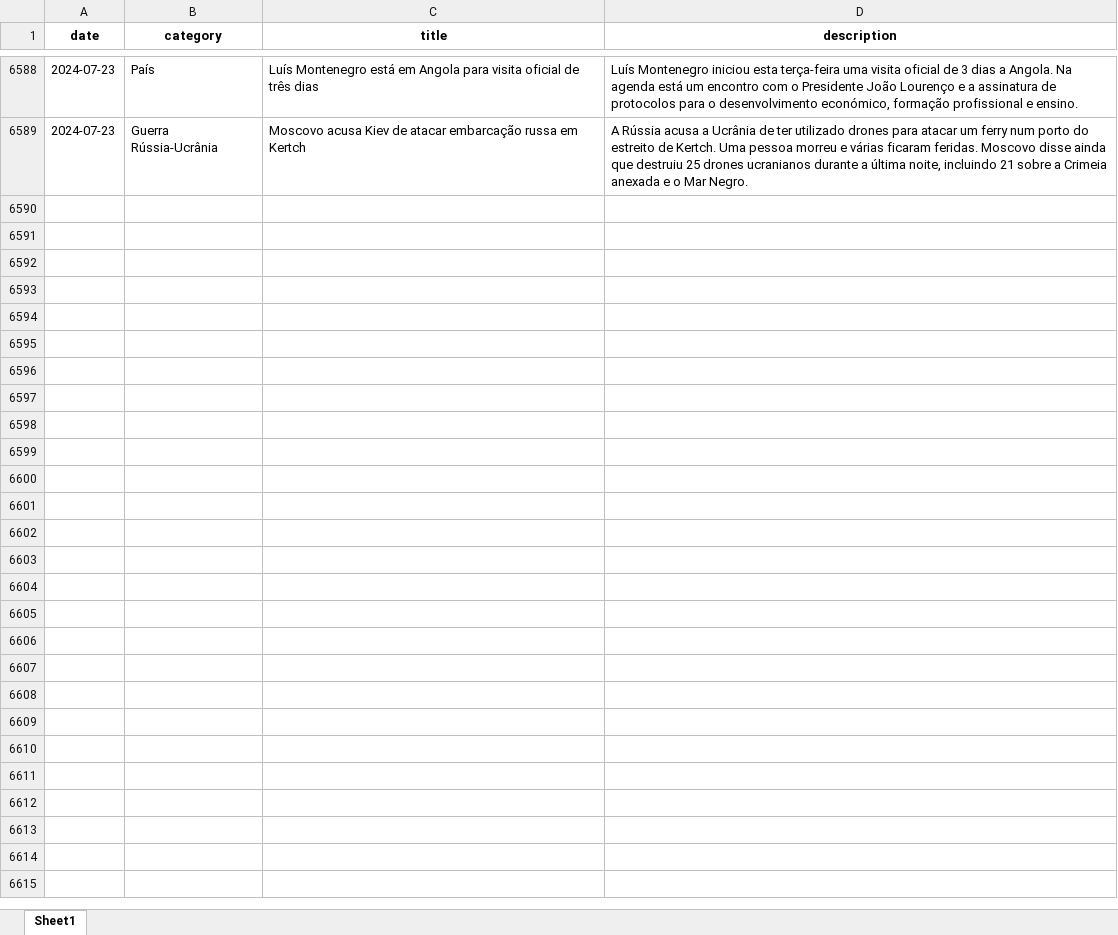
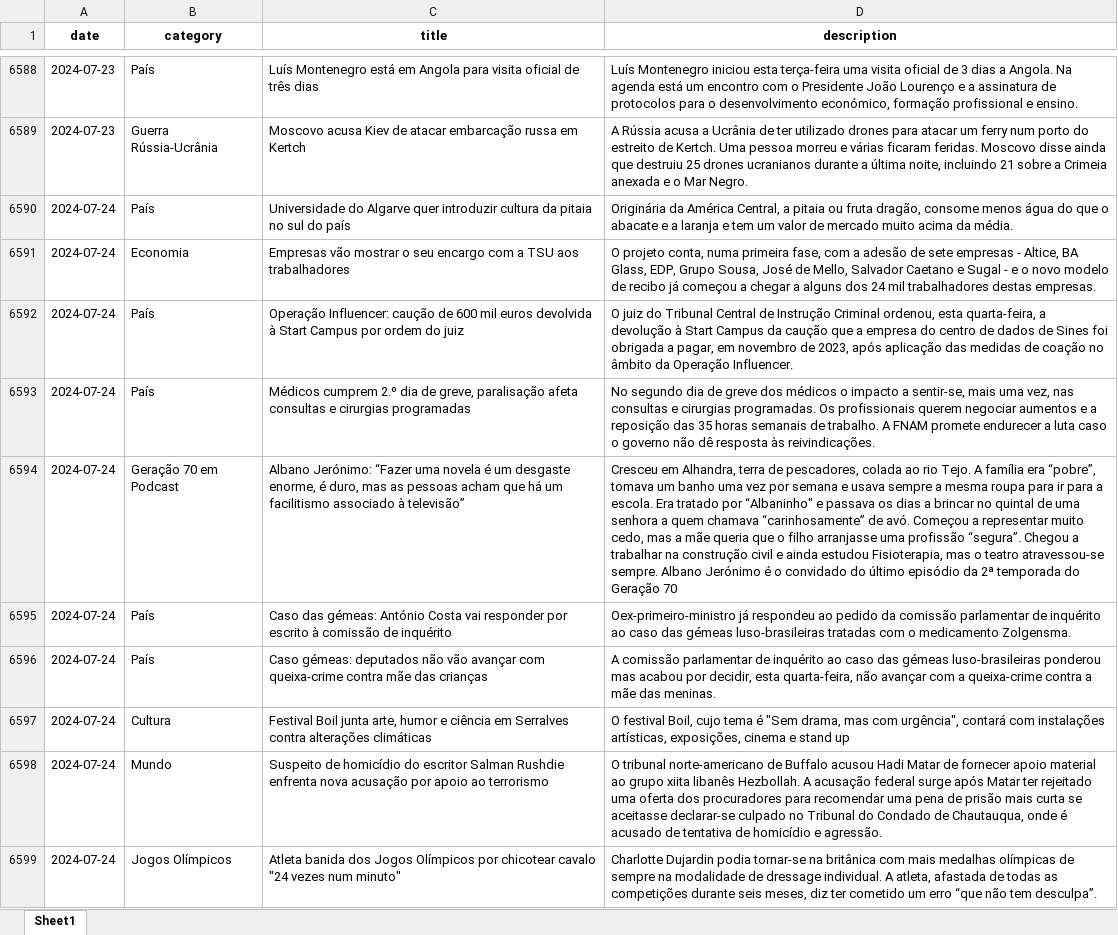
Before and after one commit to MMFreitas1/Analysis-of-Portuguese-news, an Excel workbook: Data/news.xlsx, sheet Sheet1, drawn as a sheet; only a part is shown, gaps mark what is left out; values as stored, in another font and other column widths than the file's, no borders; the diff covers the shown part only; the diff names each change by its address in the sheet, - before the commit and + after, or states it on an @@ line.

```diff
--- a/Data/news.xlsx (sheet Sheet1)
+++ b/Data/news.xlsx (sheet Sheet1)
+row 6590: 2024-07-24 | País | Universidade do Algarve quer introduzir cultura da pitaia no sul do país | Originária da América Central, a pitaia ou fruta dragão, consome menos água do que o abacate e a laranja e tem um valor de mercado muito acima da média.
+row 6591: 2024-07-24 | Economia | Empresas vão mostrar o seu encargo com a TSU aos trabalhadores | O projeto conta, numa primeira fase, com a adesão de sete empresas - Altice, BA Glass, EDP, Grupo Sousa, José de Mello, Salvador Caetano e Sugal - e o novo modelo de recibo já começou a chegar a alguns dos 24 mil trabalhadores destas empresas.
+row 6592: 2024-07-24 | País | Operação Influencer: caução de 600 mil euros devolvida à Start Campus por ordem do juiz | O juiz do Tribunal Central de Instrução Criminal ordenou, esta quarta-feira, a devolução à Start Campus da caução que a empresa do centro de dados de Sines foi obrigada a pagar, em novembro de 2023, após aplicação das medidas de coação no âmbito da Operação Influencer.
+row 6593: 2024-07-24 | País | Médicos cumprem 2.º dia de greve, paralisação afeta consultas e cirurgias programadas | No segundo dia de greve dos médicos o impacto a sentir-se, mais uma vez, nas consultas e cirurgias programadas. Os profissionais querem negociar aumentos e a reposição das 35 horas semanais de trabalho. A FNAM promete endurecer a luta caso o governo não dê resposta às reivindicações.
+row 6594: 2024-07-24 | Geração 70 em Podcast | Albano Jerónimo: “Fazer uma novela é um desgaste enorme, é duro, mas as pessoas acham que há um facilitismo associado à televisão” | Cresceu em Alhandra, terra de pescadores, colada ao rio Tejo. A família era “pobre”, tomava um banho uma vez por semana e usava sempre a mesma roupa para ir para a escola. Era tratado por “Albaninho" e passava os dias a brincar no quintal de uma senhora a quem chamava “carinhosamente” de avó. Começou a representar muito cedo, mas a mãe queria que o filho arranjasse uma profissão “segura”. Chegou a trabalhar na construção civil e ainda estudou Fisioterapia, mas o teatro atravessou-se sempre. Albano Jerónimo é o convidado do último episódio da 2ª temporada do Geração 70
+row 6595: 2024-07-24 | País | Caso das gémeas: António Costa vai responder por escrito à comissão de inquérito | Oex-primeiro-ministro já respondeu ao pedido da comissão parlamentar de inquérito ao caso das gémeas luso-brasileiras tratadas com o medicamento Zolgensma.
+row 6596: 2024-07-24 | País | Caso gémeas: deputados não vão avançar com queixa-crime contra mãe das crianças | A comissão parlamentar de inquérito ao caso das gémeas luso-brasileiras ponderou mas acabou por decidir, esta quarta-feira, não avançar com a queixa-crime contra a mãe das meninas.
+row 6597: 2024-07-24 | Cultura | Festival Boil junta arte, humor e ciência em Serralves contra alterações climáticas | O festival Boil, cujo tema é "Sem drama, mas com urgência", contará com instalações artísticas, exposições, cinema e stand up
+row 6598: 2024-07-24 | Mundo | Suspeito de homicídio do escritor Salman Rushdie enfrenta nova acusação por apoio ao terrorismo | O tribunal norte-americano de Buffalo acusou Hadi Matar de fornecer apoio material ao grupo xiita libanês Hezbollah. A acusação federal surge após Matar ter rejeitado uma oferta dos procuradores para recomendar uma pena de prisão mais curta se aceitasse declarar-se culpado no Tribunal do Condado de Chautauqua, onde é acusado de tentativa de homicídio e agressão.
+row 6599: 2024-07-24 | Jogos Olímpicos | Atleta banida dos Jogos Olímpicos por chicotear cavalo "24 vezes num minuto" | Charlotte Dujardin podia tornar-se na britânica com mais medalhas olímpicas de sempre na modalidade de dressage individual. A atleta, afastada de todas as competições durante seis meses, diz ter cometido um erro “que não tem desculpa”.
```
Also changed, not shown: 28 added rows elsewhere in this sheet, 2 other files.
